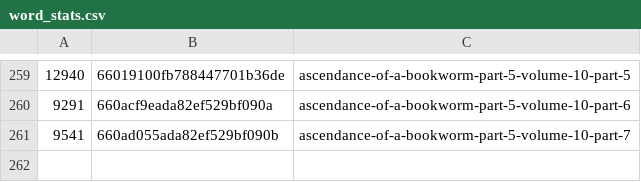
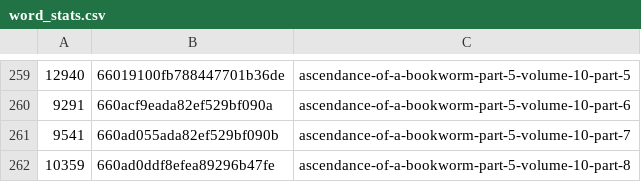
Before and after one commit to talisein/aoab-monitor, a CSV file: data/word_stats.csv, drawn as a sheet; only a part is shown, gaps mark what is left out.

```diff
--- a/data/word_stats.csv
+++ b/data/word_stats.csv
@@ -261 +261,2 @@
 9541,660ad055ada82ef529bf090b,ascendance-of-a-bookworm-part-5-volume-10-part-7
+10359,660ad0ddf8efea89296b47fe,ascendance-of-a-bookworm-part-5-volume-10-part-8
```
